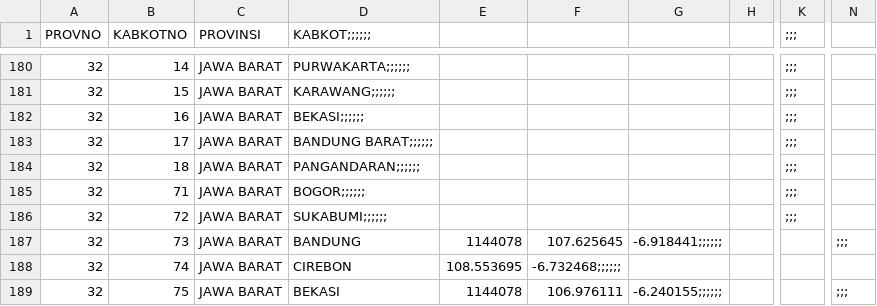
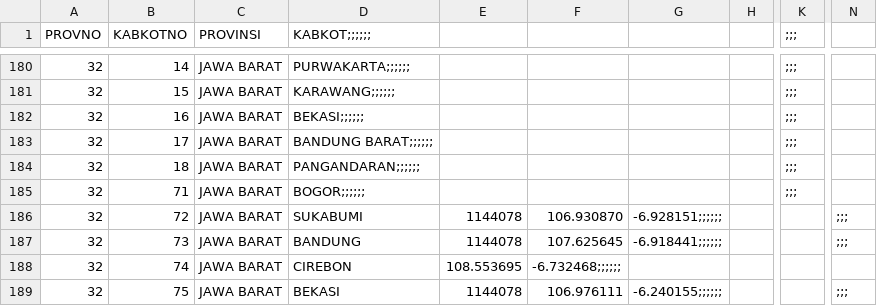
Before and after one commit to peuyeum/peuyeum, a CSV file: docs/id.csv, drawn as a sheet; only a part is shown, gaps mark what is left out; the diff names each change by its address in the sheet, - before the commit and + after, or states it on an @@ line.

Commit message:
sukabumi

```diff
--- a/docs/id.csv
+++ b/docs/id.csv
-D186 (KABKOT;;;;;;): SUKABUMI;;;;;;
+D186 (KABKOT;;;;;;): SUKABUMI
-E186: (empty)
+E186: 1144078
-F186: (empty)
+F186: 106.930870
-G186: (empty)
+G186: -6.928151;;;;;;
-K186 (;;;): ;;;
+K186 (;;;): (empty)
-N186: (empty)
+N186: ;;;
```
Also changed, not shown: 1 other file.
